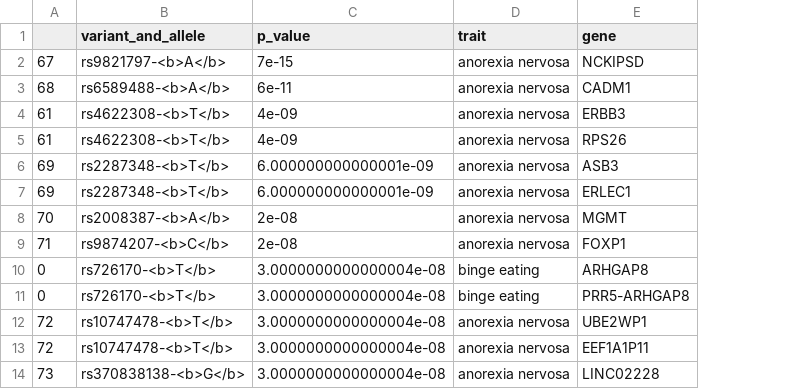
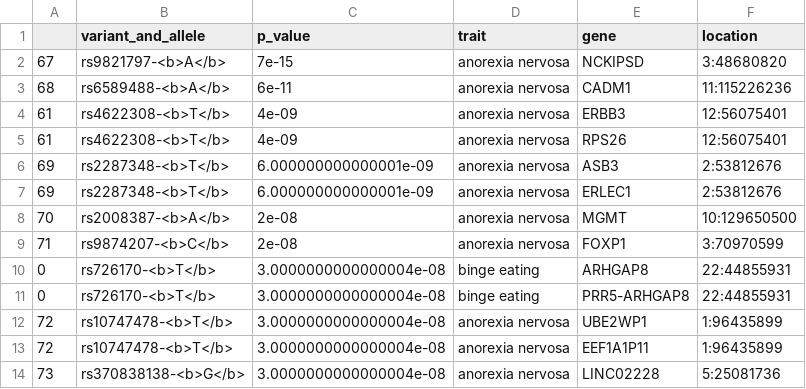
Before and after one commit to jstimes/MentalMap, a CSV file: data/clean/eating_disorder_cleaned.csv, drawn as a sheet; only a part is shown; the diff names each change by its address in the sheet, - before the commit and + after, or states it on an @@ line.

```diff
--- a/data/clean/eating_disorder_cleaned.csv
+++ b/data/clean/eating_disorder_cleaned.csv
+column F (location), rows 2-14: 3:48680820 | 11:115226236 | 12:56075401 | 12:56075401 | 2:53812676 | 2:53812676 | 10:129650500 | 3:70970599 | 22:44855931 | 22:44855931 | 1:96435899 | 1:96435899 | 5:25081736
```
Also changed, not shown: data/clean/anxiety_disorder_cleaned.csv, data/clean/autism_spectrum_disorder_cleaned.csv, 8 other files.
